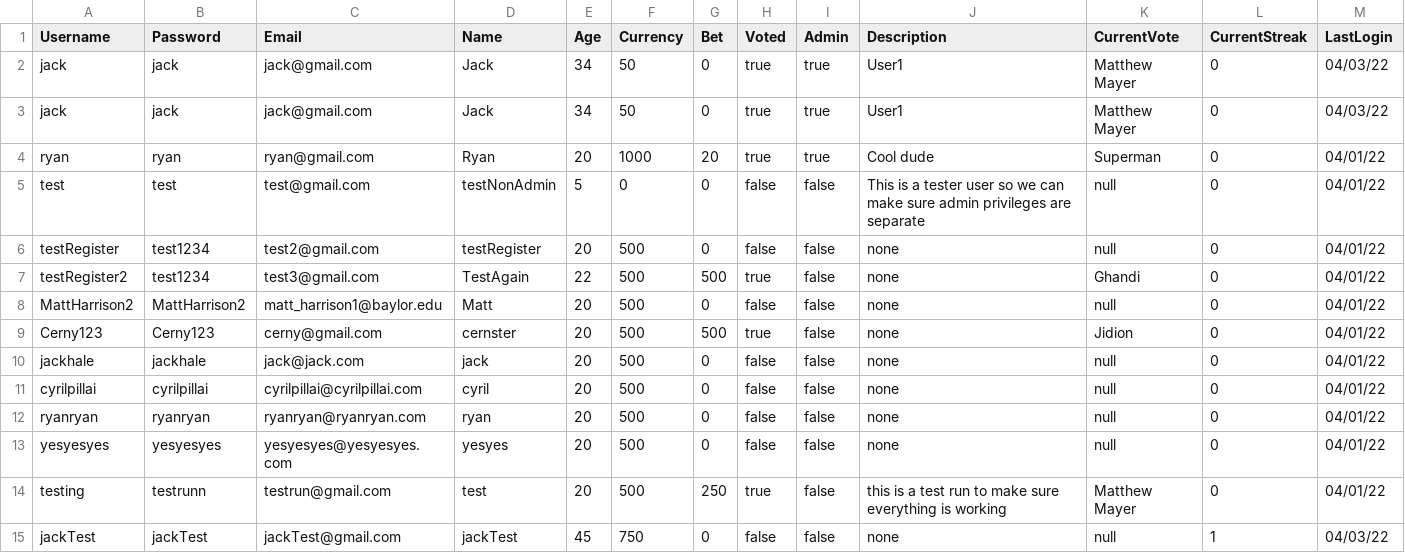
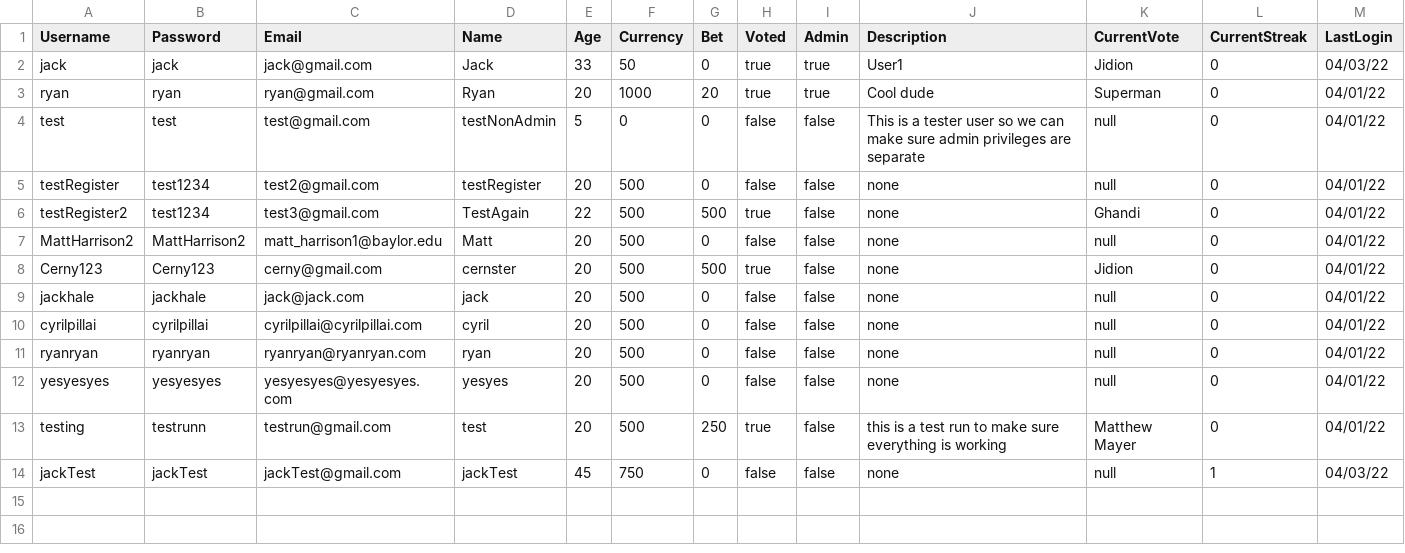
Before and after one commit to lauren-adams/PowerRankings, a TSV file: groupProject/UserFile.tsv, drawn as a sheet.

```diff
--- a/groupProject/UserFile.tsv
+++ b/groupProject/UserFile.tsv
@@ -1,4 +1,3 @@
 Username	Password	Email	Name	Age	Currency	Bet	Voted	Admin	Description	CurrentVote	CurrentStreak	LastLogin
-jack	jack	jack@gmail.com	Jack	34	50	0	true	true	User1	Matthew Mayer	0	04/03/22
-jack	jack	jack@gmail.com	Jack	34	50	0	true	true	User1	Matthew Mayer	0	04/03/22
+jack	jack	jack@gmail.com	Jack	33	50	0	true	true	User1	Jidion	0	04/03/22
 ryan	ryan	ryan@gmail.com	Ryan	20	1000	20	true	true	Cool dude	Superman	0	04/01/22
```
Also changed, not shown: 10 other files.
